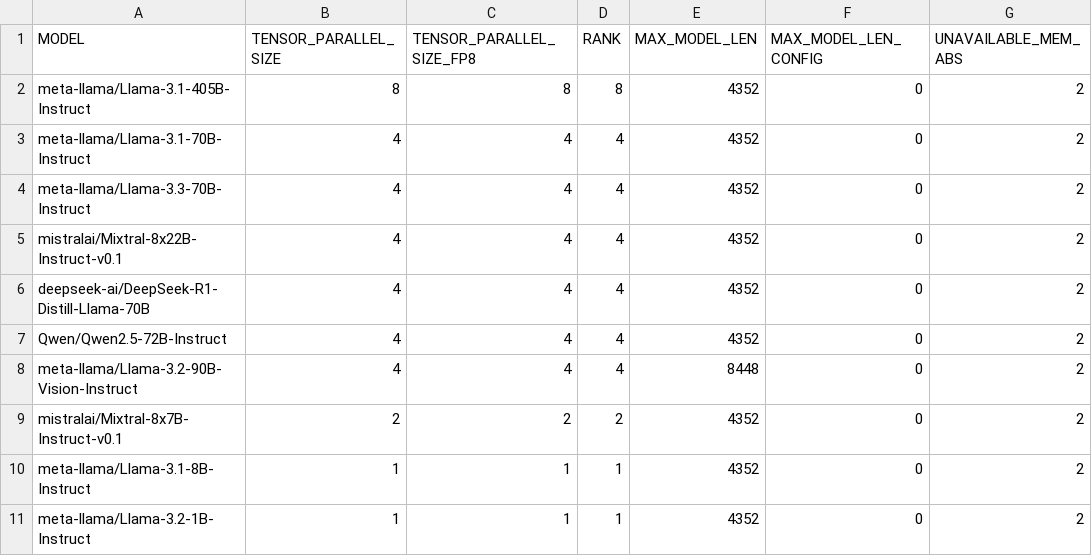
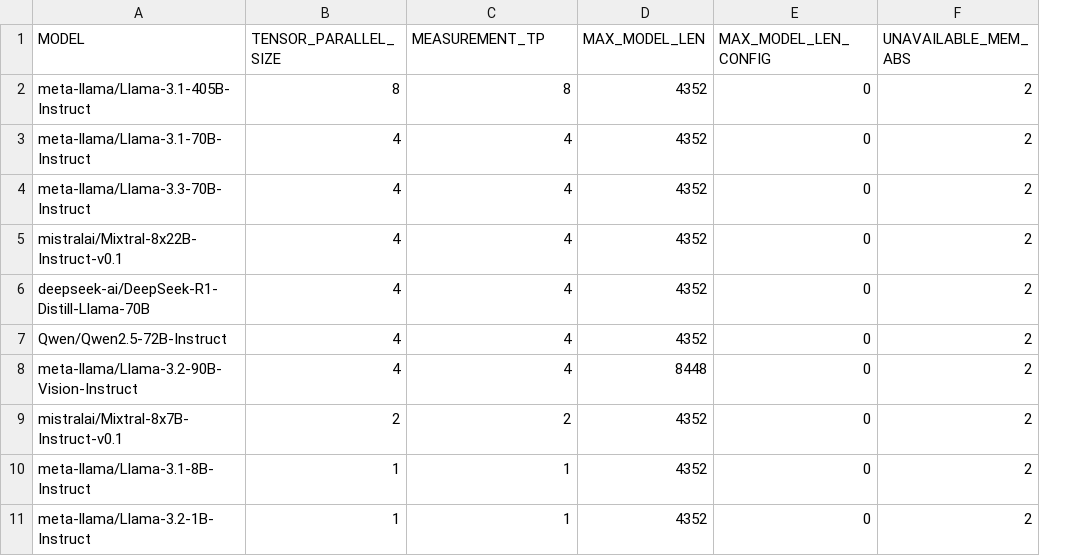
Before and after one commit to HabanaAI/vllm-tutorials, a CSV file: Deploying_vLLM/settings_vllm.csv, drawn as a sheet; only a part is shown; the diff names each change by its address in the sheet, - before the commit and + after, or states it on an @@ line.

```diff
--- a/Deploying_vLLM/settings_vllm.csv
+++ b/Deploying_vLLM/settings_vllm.csv
-column D (RANK), rows 2-11: 8 | 4 | 4 | 4 | 4 | 4 | 4 | 2 | 1 | 1
-C1: TENSOR_PARALLEL_SIZE_FP8
+C1: MEASUREMENT_TP
```
Also changed, not shown: 5 other files.
